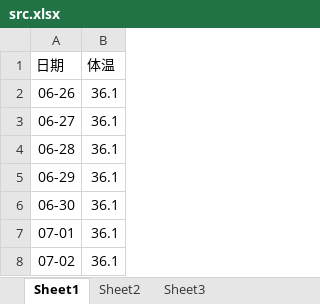
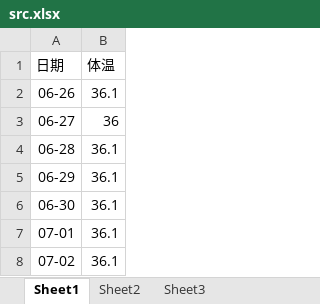
Before and after one commit to localhostjason/excel2chart, an Excel workbook: excel/src.xlsx, sheet Sheet1, drawn as a sheet; values as stored, in another font and other column widths than the file's, no borders; the diff names each change by its address in the sheet, - before the commit and + after, or states it on an @@ line.

```diff
--- a/excel/src.xlsx (sheet Sheet1)
+++ b/excel/src.xlsx (sheet Sheet1)
-B3 (体温): 36.1
+B3 (体温): 36
```
Also changed, not shown: 1 other file.
